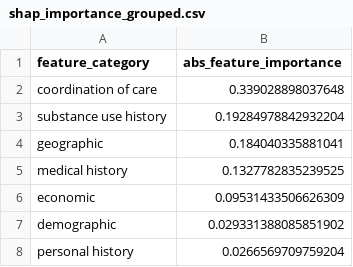
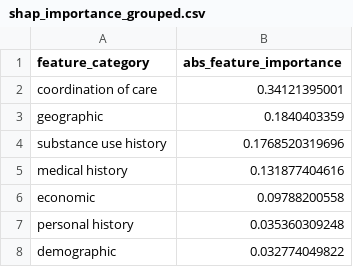
Before and after one commit to tomweinandy/TEDSA, a CSV file: shap_importance_grouped.csv, drawn as a sheet.

```diff
--- a/shap_importance_grouped.csv
+++ b/shap_importance_grouped.csv
@@ -1,8 +1,8 @@
 feature_category,abs_feature_importance
-coordination of care,0.339028898037648
-substance use history,0.19284978842932204
-geographic,0.184040335881041
-medical history,0.1327782835239525
-economic,0.09531433506626309
-demographic,0.029331388085851902
-personal history,0.0266569709759204
+coordination of care,0.34121395001
+geographic,0.1840403359
+substance use history,0.1768520319696
+medical history,0.131877404616
+economic,0.09788200558
+personal history,0.035360309248
+demographic,0.032774049822
```
Also changed, not shown: shap_importance_encoded.csv, 1 other file.
